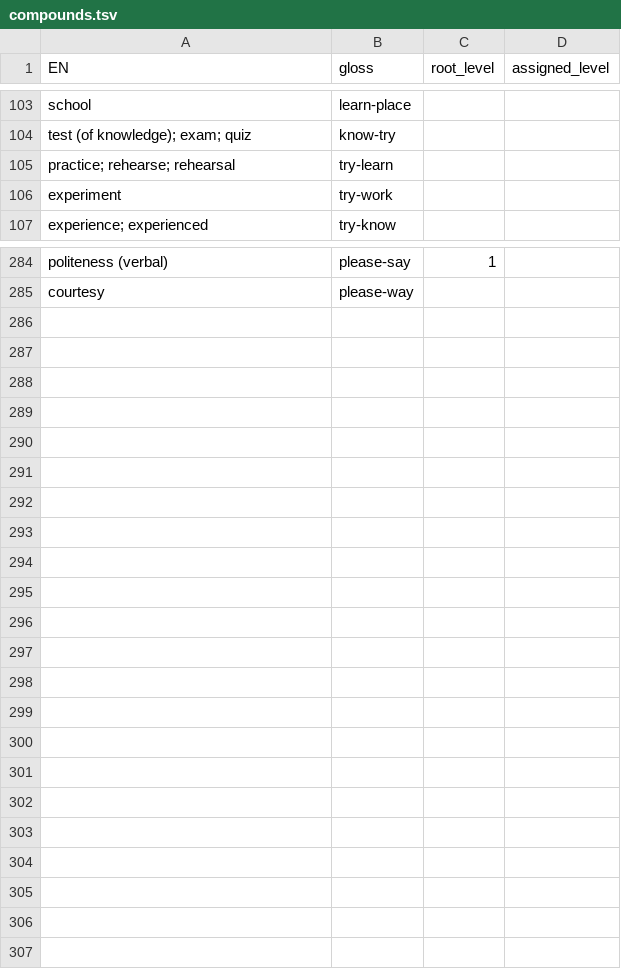
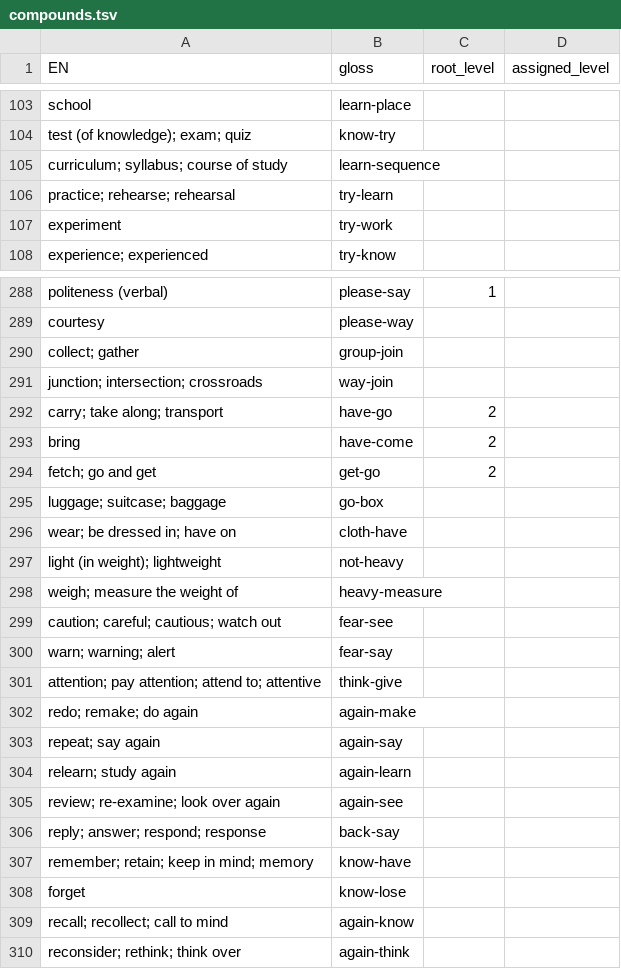
Before and after one commit to JoeStrout/pikotika, a TSV file: compounds.tsv, drawn as a sheet; only a part is shown, gaps mark what is left out; the diff covers the shown part only; the diff names each change by its address in the sheet, - before the commit and + after, or states it on an @@ line.

Commit message:
More roots and compounds.

```diff
--- a/compounds.tsv
+++ b/compounds.tsv
+row 105: curriculum; syllabus; course of study | learn-sequence
+row 290: collect; gather | group-join
+row 291: junction; intersection; crossroads | way-join
+row 292: carry; take along; transport | have-go | 2
+row 293: bring | have-come | 2
+row 294: fetch; go and get | get-go | 2
+row 295: luggage; suitcase; baggage | go-box
+row 296: wear; be dressed in; have on | cloth-have
+row 297: light (in weight); lightweight | not-heavy
+row 298: weigh; measure the weight of | heavy-measure
+row 299: caution; careful; cautious; watch out | fear-see
+row 300: warn; warning; alert | fear-say
+row 301: attention; pay attention; attend to; attentive | think-give
+row 302: redo; remake; do again | again-make
+row 303: repeat; say again | again-say
+row 304: relearn; study again | again-learn
+row 305: review; re-examine; look over again | again-see
+row 306: reply; answer; respond; response | back-say
+row 307: remember; retain; keep in mind; memory | know-have
+row 308: forget | know-lose
+row 309: recall; recollect; call to mind | again-know
+row 310: reconsider; rethink; think over | again-think
```
Also changed, not shown: 3 added rows and 1 edited cell elsewhere in this file, roots.tsv, 5 other files.
